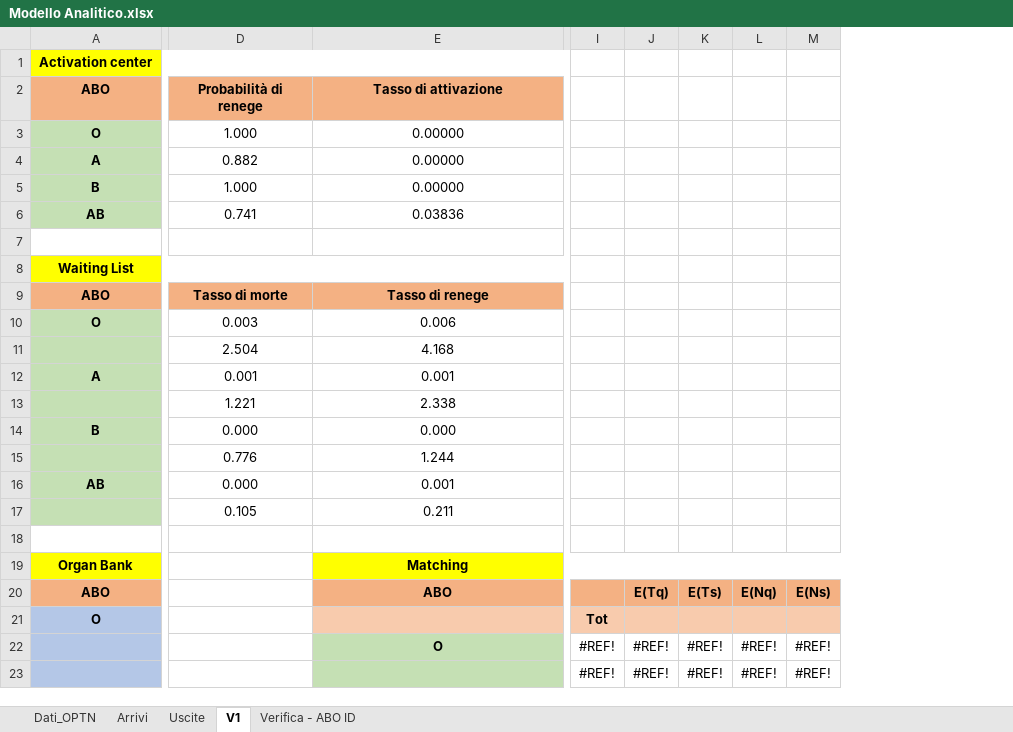
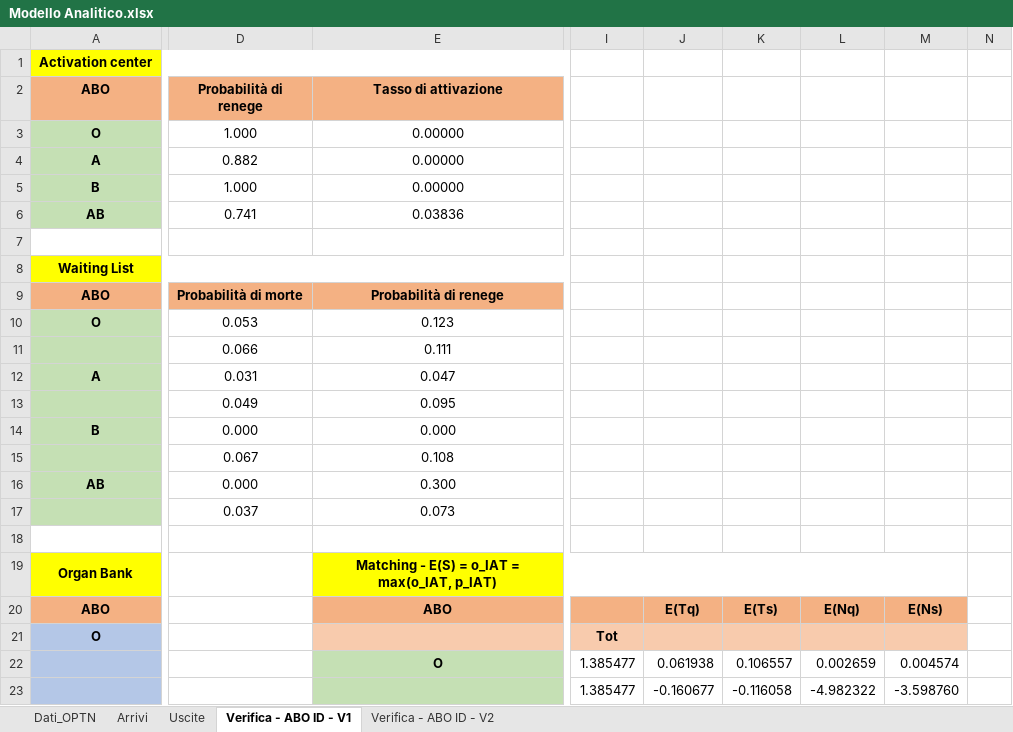
Before and after one commit to livias1726/PMCSN_Project, an Excel workbook: data/Modello Analitico.xlsx, sheet Verifica - ABO ID - V1, drawn as a sheet; only a part is shown, gaps mark what is left out; values as stored, in another font and other column widths than the file's, no borders; removed rows and columns are numbered as before the commit, all else as after; the diff covers the shown part only; the diff names each change by its address in the sheet, - before the commit and + after, or states it on an @@ line.

```diff
--- a/data/Modello Analitico.xlsx (sheet Verifica - ABO ID - V1)
+++ b/data/Modello Analitico.xlsx (sheet Verifica - ABO ID - V1)
-sheet tab: V1
+sheet tab: Verifica - ABO ID - V1
-sheet tab: Verifica - ABO ID
+sheet tab: Verifica - ABO ID - V2
-column I, rows 21-23: Tot | #REF! | #REF!
-column J, rows 20-23: E(Tq) |  | #REF! | #REF!
-column K, rows 20-23: E(Ts) |  | #REF! | #REF!
-column L, rows 20-23: E(Nq) |  | #REF! | #REF!
-column M, rows 20-23: E(Ns) |  | #REF! | #REF!
+column I, rows 21-23: Tot | 1.385477 | 1.385477
+column J, rows 20-23: E(Tq) |  | 0.061938 | -0.160677
+column K, rows 20-23: E(Ts) |  | 0.106557 | -0.116058
+column L, rows 20-23: E(Nq) |  | 0.002659 | -4.982322
+column M, rows 20-23: E(Ns) |  | 0.004574 | -3.598760
+column N, empty
-D9 (Probabilità di renege): Tasso di morte
+D9 (Probabilità di renege): Probabilità di morte
-E9 (Tasso di attivazione): Tasso di renege
+E9 (Tasso di attivazione): Probabilità di renege
-D10 (Probabilità di renege): 0.003
+D10 (Probabilità di renege): 0.053
-E10 (Tasso di attivazione): 0.006
+E10 (Tasso di attivazione): 0.123
-D11 (Probabilità di renege): 2.504
+D11 (Probabilità di renege): 0.066
-E11 (Tasso di attivazione): 4.168
+E11 (Tasso di attivazione): 0.111
-D12 (Probabilità di renege): 0.001
+D12 (Probabilità di renege): 0.031
-E12 (Tasso di attivazione): 0.001
+E12 (Tasso di attivazione): 0.047
-D13 (Probabilità di renege): 1.221
+D13 (Probabilità di renege): 0.049
-E13 (Tasso di attivazione): 2.338
+E13 (Tasso di attivazione): 0.095
-D15 (Probabilità di renege): 0.776
+D15 (Probabilità di renege): 0.067
-E15 (Tasso di attivazione): 1.244
+E15 (Tasso di attivazione): 0.108
-E16 (Tasso di attivazione): 0.001
+E16 (Tasso di attivazione): 0.300
-D17 (Probabilità di renege): 0.105
+D17 (Probabilità di renege): 0.037
-E17 (Tasso di attivazione): 0.211
+E17 (Tasso di attivazione): 0.073
-E19 (Tasso di attivazione): Matching
+E19 (Tasso di attivazione): Matching - E(S) = o_IAT = max(o_IAT, p_IAT)
```
Also changed, not shown: 10 added rows, 1 removed row, 18 edited cells, cell formats and merged cells elsewhere in this sheet, sheet Dati_OPTN, sheet Uscite, sheet Verifica - ABO ID - V2, sheet Arrivi, formulas that keep their value, data/CONFRONTO_VERSIONI.xlsx, 2 other files.
